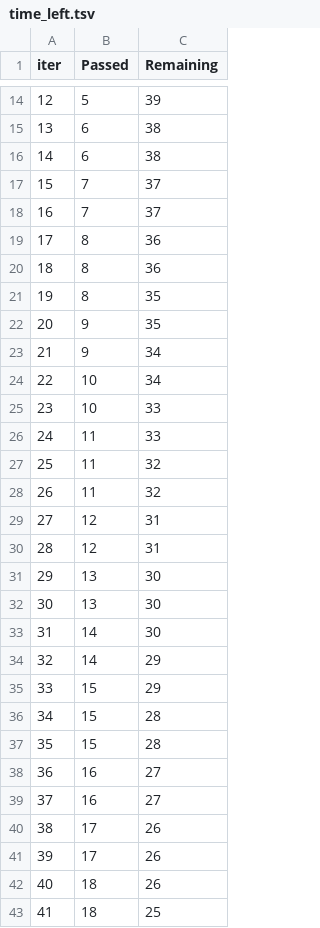
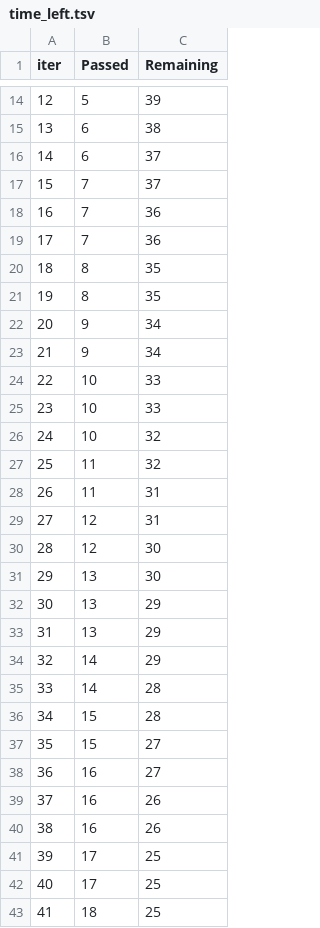
Before and after one commit to Zeyadelgabbas/Email-classifier, a TSV file: catboost_info/time_left.tsv, drawn as a sheet; only a part is shown, gaps mark what is left out; removed rows and columns are numbered as before the commit, all else as after; the diff covers the shown part only; the diff names each change by its address in the sheet, - before the commit and + after, or states it on an @@ line.

```diff
--- a/catboost_info/time_left.tsv
+++ b/catboost_info/time_left.tsv
-C16 (Remaining): 38
+C16 (Remaining): 37
-C18 (Remaining): 37
+C18 (Remaining): 36
-B19 (Passed): 8
+B19 (Passed): 7
-row 20: 18 | 8 | 36
@@ column A (iter) renumbered between rows 20 and 101 @@
-B21 (Passed): 9
+B21 (Passed): 8
-B23 (Passed): 10
+B23 (Passed): 9
-B25 (Passed): 11
+B25 (Passed): 10
+row 26: 24 | 10 | 32
-C28 (Remaining): 32
+C28 (Remaining): 31
-C30 (Remaining): 31
+C30 (Remaining): 30
-C32 (Remaining): 30
+C32 (Remaining): 29
-row 33: 31 | 14 | 30
+row 33: 31 | 13 | 29
-row 35: 33 | 15 | 29
+row 35: 33 | 14 | 28
-C37 (Remaining): 28
+C37 (Remaining): 27
-C39 (Remaining): 27
+C39 (Remaining): 26
+row 40: 38 | 16 | 26
-C41:C42 (Remaining): 26
+C41:C42 (Remaining): 25
-row 42: 40 | 18 | 26
```
Also changed, not shown: 9 added rows, 9 removed rows and 39 edited cells elsewhere in this file, 12 other files.
